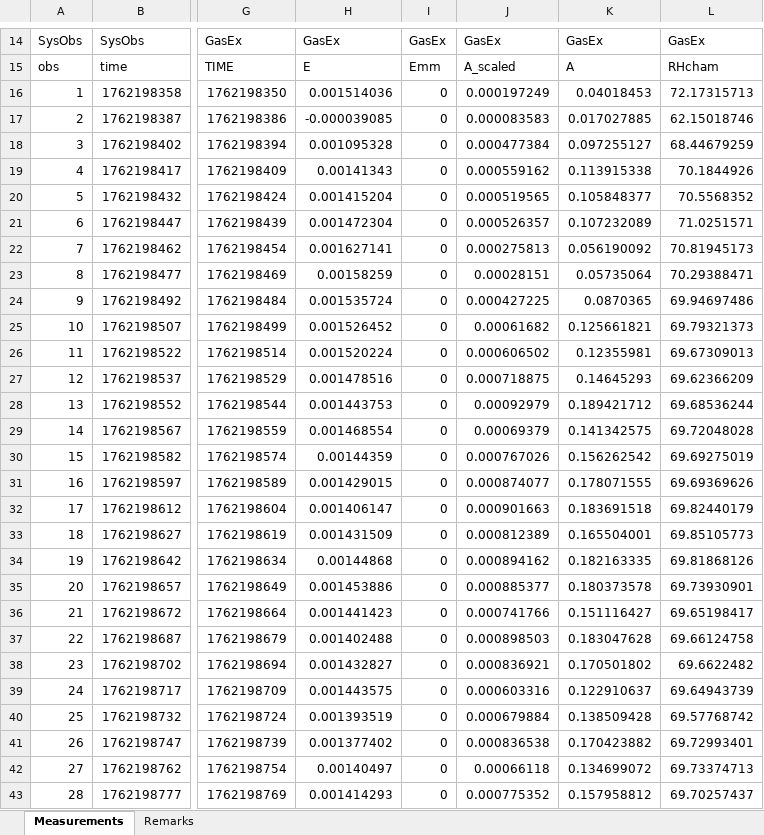
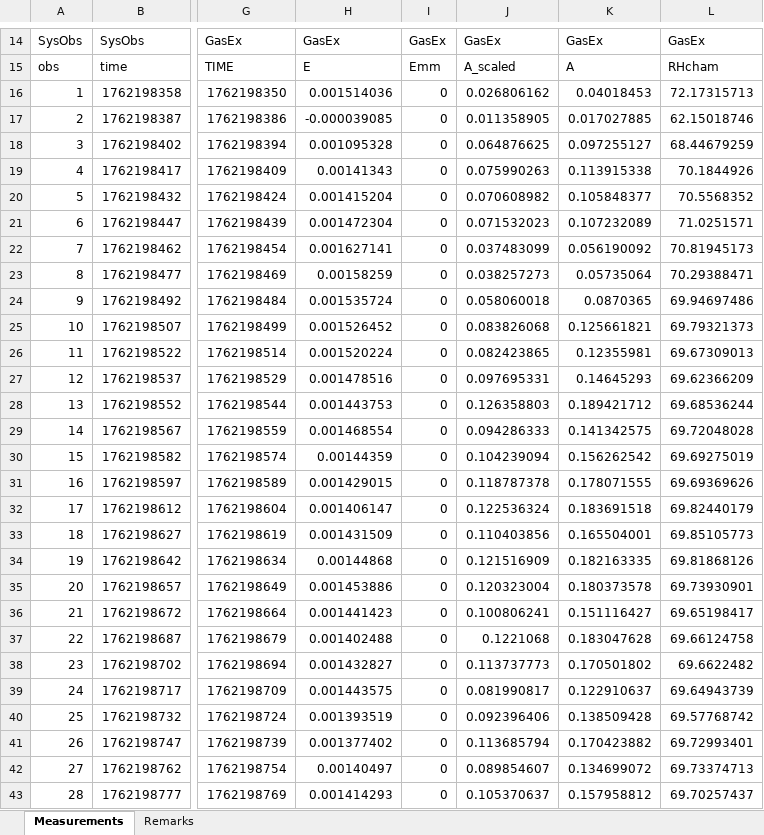
Before and after one commit to ashakannan1/DrylandBSCModel, an Excel workbook: LICOR/caninervis_licor/2025-11-03-CANB_temp.xlsx, sheet Measurements, drawn as a sheet; only a part is shown, gaps mark what is left out; values as stored, in another font and other column widths than the file's, no borders; the diff covers the shown part only; the diff names each change by its address in the sheet, - before the commit and + after, or states it on an @@ line.

```diff
--- a/LICOR/caninervis_licor/2025-11-03-CANB_temp.xlsx (sheet Measurements)
+++ b/LICOR/caninervis_licor/2025-11-03-CANB_temp.xlsx (sheet Measurements)
-J16: 0.000197249
+J16: 0.026806162
-J17: 0.000083583
+J17: 0.011358905
-J18: 0.000477384
+J18: 0.064876625
-J19: 0.000559162
+J19: 0.075990263
-J20: 0.000519565
+J20: 0.070608982
-J21: 0.000526357
+J21: 0.071532023
-J22: 0.000275813
+J22: 0.037483099
-J23: 0.00028151
+J23: 0.038257273
-J24: 0.000427225
+J24: 0.058060018
-J25: 0.00061682
+J25: 0.083826068
-J26: 0.000606502
+J26: 0.082423865
-J27: 0.000718875
+J27: 0.097695331
-J28: 0.00092979
+J28: 0.126358803
-J29: 0.00069379
+J29: 0.094286333
-J30: 0.000767026
+J30: 0.104239094
-J31: 0.000874077
+J31: 0.118787378
-J32: 0.000901663
+J32: 0.122536324
-J33: 0.000812389
+J33: 0.110403856
-J34: 0.000894162
+J34: 0.121516909
-J35: 0.000885377
+J35: 0.120323004
-J36: 0.000741766
+J36: 0.100806241
-J37: 0.000898503
+J37: 0.1221068
-J38: 0.000836921
+J38: 0.113737773
-J39: 0.000603316
+J39: 0.081990817
-J40: 0.000679884
+J40: 0.092396406
-J41: 0.000836538
+J41: 0.113685794
-J42: 0.00066118
+J42: 0.089854607
-J43: 0.000775352
+J43: 0.105370637
```
Also changed, not shown: 353 edited cells elsewhere in this sheet, LICOR/caninervis_licor/2025-09-22-CANA_CO2.xlsx, LICOR/caninervis_licor/2025-10-24-CANA_temp.xlsx, 25 other files.
